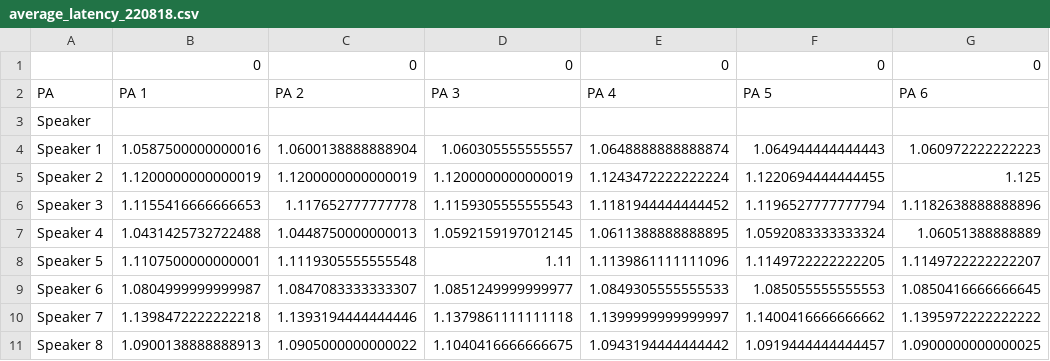
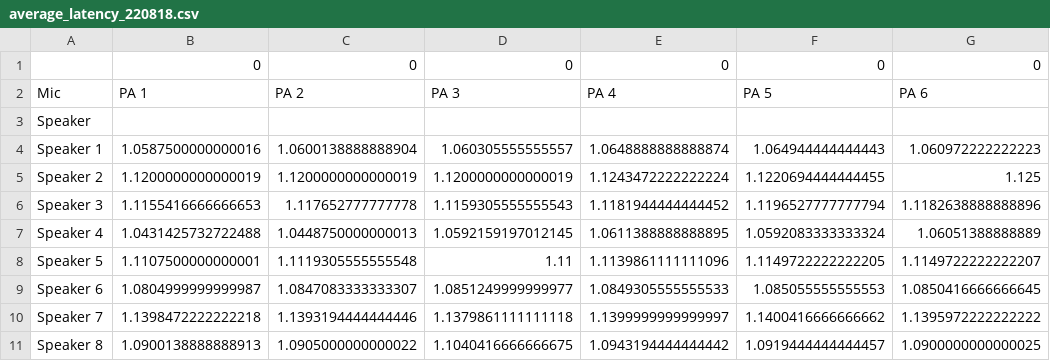
Before and after one commit to nhamilto/atom, a CSV file: calibration_data/average_latency_220818.csv, drawn as a sheet; only a part is shown; the diff names each change by its address in the sheet, - before the commit and + after, or states it on an @@ line.

Commit message:
reorganized calibration data

```diff
--- a/calibration_data/average_latency_220818.csv
+++ b/calibration_data/average_latency_220818.csv
-A2: PA
+A2: Mic
```
Also changed, not shown: 17 other files.
